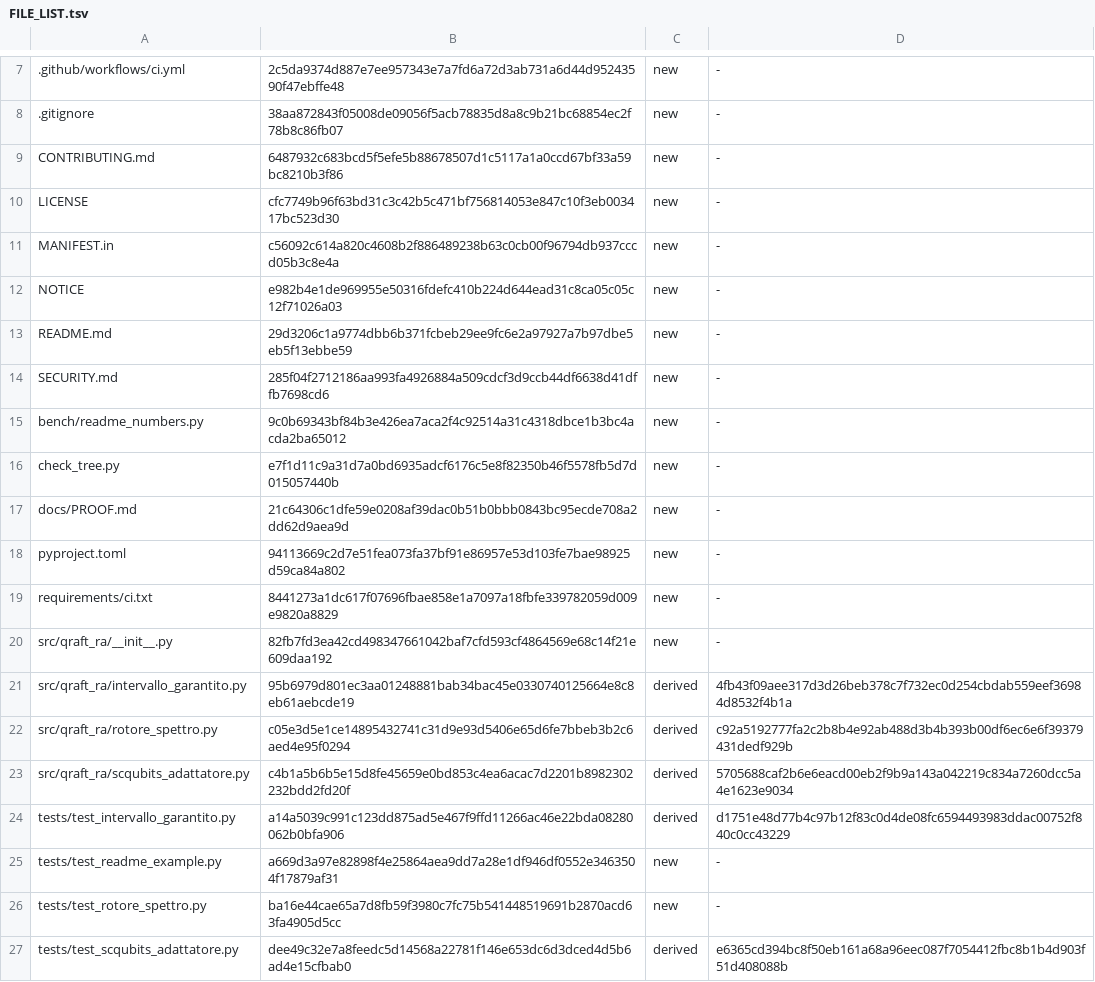
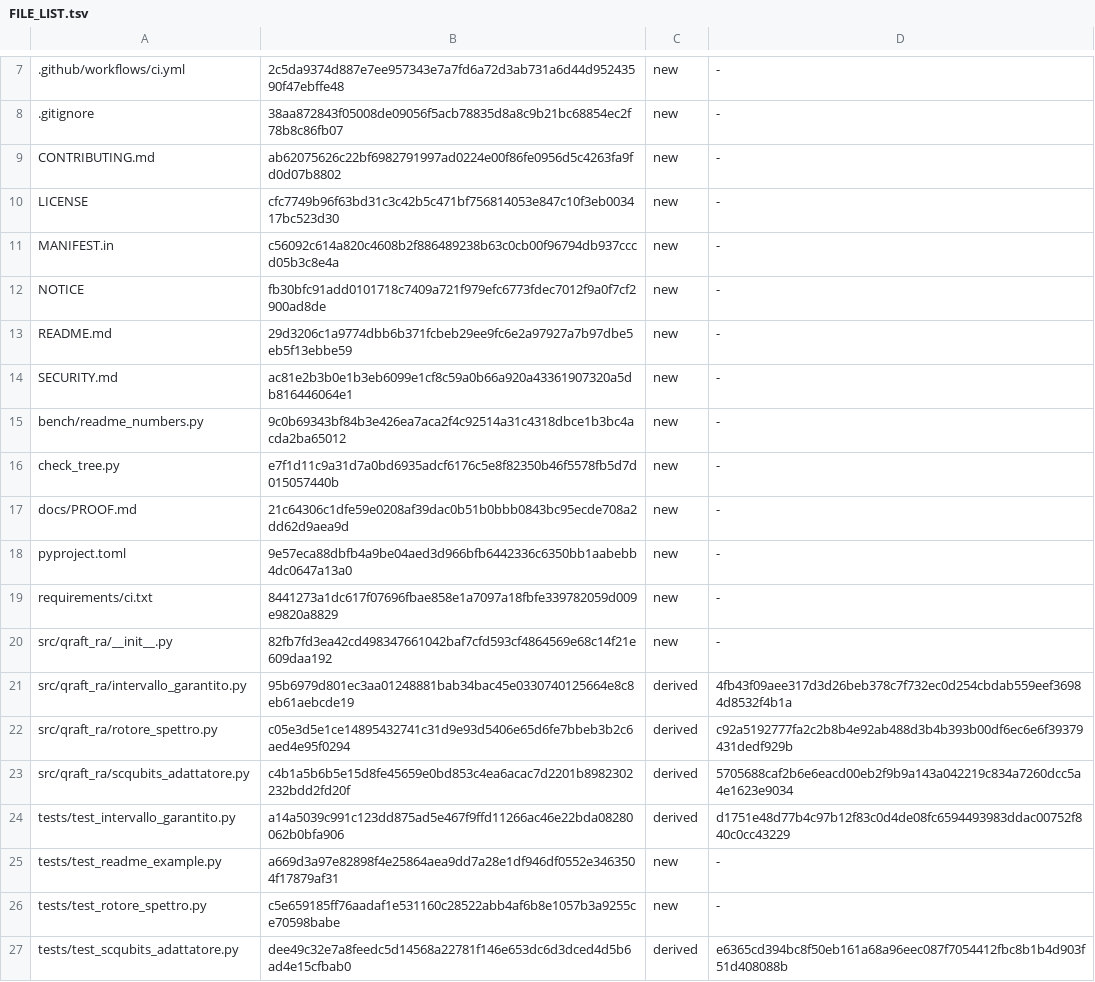
Before and after one commit to robertolocatelli81-dev/rigorous-levels, a TSV file: FILE_LIST.tsv, drawn as a sheet; only a part is shown, gaps mark what is left out.

```diff
--- a/FILE_LIST.tsv
+++ b/FILE_LIST.tsv
@@ -8,8 +8,8 @@
 .gitignore	38aa872843f05008de09056f5acb78835d8a8c9b21bc68854ec2f78b8c86fb07	new	-
-CONTRIBUTING.md	6487932c683bcd5f5efe5b88678507d1c5117a1a0ccd67bf33a59bc8210b3f86	new	-
+CONTRIBUTING.md	ab62075626c22bf6982791997ad0224e00f86fe0956d5c4263fa9fd0d07b8802	new	-
 LICENSE	cfc7749b96f63bd31c3c42b5c471bf756814053e847c10f3eb003417bc523d30	new	-
 MANIFEST.in	c56092c614a820c4608b2f886489238b63c0cb00f96794db937cccd05b3c8e4a	new	-
-NOTICE	e982b4e1de969955e50316fdefc410b224d644ead31c8ca05c05c12f71026a03	new	-
+NOTICE	fb30bfc91add0101718c7409a721f979efc6773fdec7012f9a0f7cf2900ad8de	new	-
 README.md	29d3206c1a9774dbb6b371fcbeb29ee9fc6e2a97927a7b97dbe5eb5f13ebbe59	new	-
-SECURITY.md	285f04f2712186aa993fa4926884a509cdcf3d9ccb44df6638d41dffb7698cd6	new	-
+SECURITY.md	ac81e2b3b0e1b3eb6099e1cf8c59a0b66a920a43361907320a5db816446064e1	new	-
 bench/readme_numbers.py	9c0b69343bf84b3e426ea7aca2f4c92514a31c4318dbce1b3bc4acda2ba65012	new	-
@@ -17,3 +17,3 @@ check_tree.py	e7f1d11c9a31d7a0bd6935adcf6176c5e8f82350b46f5578fb5d7d015057440b	n
 docs/PROOF.md	21c64306c1dfe59e0208af39dac0b51b0bbb0843bc95ecde708a2dd62d9aea9d	new	-
-pyproject.toml	94113669c2d7e51fea073fa37bf91e86957e53d103fe7bae98925d59ca84a802	new	-
+pyproject.toml	9e57eca88dbfb4a9be04aed3d966bfb6442336c6350bb1aabebb4dc0647a13a0	new	-
 requirements/ci.txt	8441273a1dc617f07696fbae858e1a7097a18fbfe339782059d009e9820a8829	new	-
@@ -25,3 +25,3 @@ tests/test_intervallo_garantito.py	a14a5039c991c123dd875ad5e467f9ffd11266ac46e22
 tests/test_readme_example.py	a669d3a97e82898f4e25864aea9dd7a28e1df946df0552e3463504f17879af31	new	-
-tests/test_rotore_spettro.py	ba16e44cae65a7d8fb59f3980c7fc75b541448519691b2870acd63fa4905d5cc	new	-
+tests/test_rotore_spettro.py	c5e659185ff76aadaf1e531160c28522abb4af6b8e1057b3a9255ce70598babe	new	-
 tests/test_scqubits_adattatore.py	dee49c32e7a8feedc5d14568a22781f146e653dc6d3dced4d5b6ad4e15cfbab0	derived	e6365cd394bc8f50eb161a68a96eec087f7054412fbc8b1b4d903f51d408088b
```
Also changed, not shown: 5 other files.
